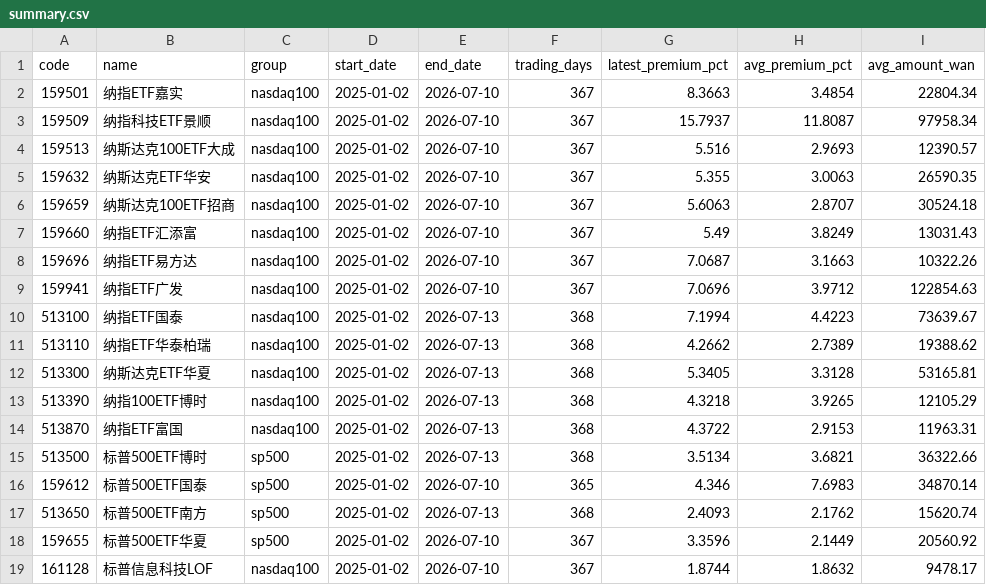
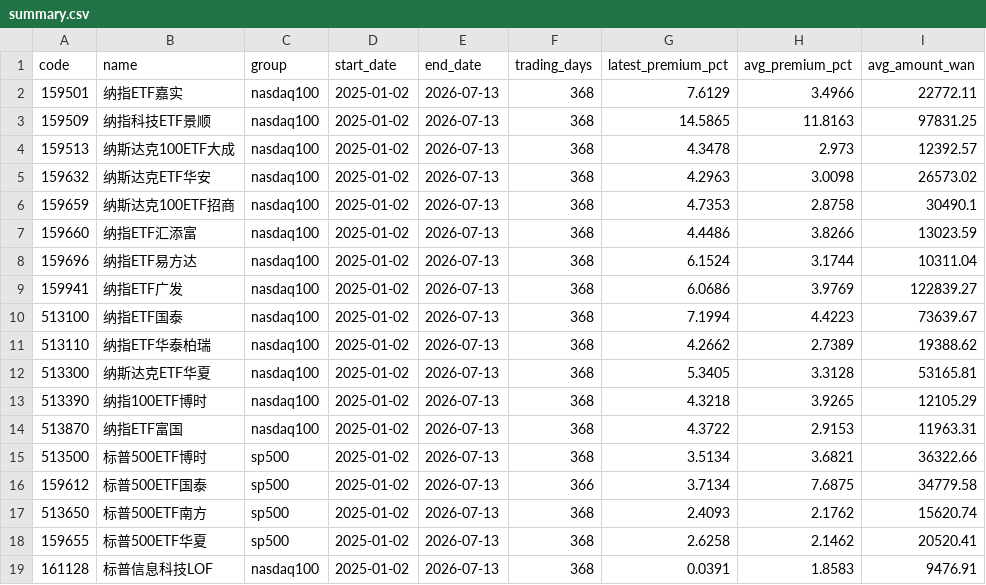
Before and after one commit to laoganbu1657-hash/nasdaq-etf-monitor, a CSV file: data/summary.csv, drawn as a sheet.

```diff
--- a/data/summary.csv
+++ b/data/summary.csv
@@ -1,10 +1,10 @@
 code,name,group,start_date,end_date,trading_days,latest_premium_pct,avg_premium_pct,avg_amount_wan
-159501,纳指ETF嘉实,nasdaq100,2025-01-02,2026-07-10,367,8.3663,3.4854,22804.34
-159509,纳指科技ETF景顺,nasdaq100,2025-01-02,2026-07-10,367,15.7937,11.8087,97958.34
-159513,纳斯达克100ETF大成,nasdaq100,2025-01-02,2026-07-10,367,5.516,2.9693,12390.57
-159632,纳斯达克ETF华安,nasdaq100,2025-01-02,2026-07-10,367,5.355,3.0063,26590.35
-159659,纳斯达克100ETF招商,nasdaq100,2025-01-02,2026-07-10,367,5.6063,2.8707,30524.18
-159660,纳指ETF汇添富,nasdaq100,2025-01-02,2026-07-10,367,5.49,3.8249,13031.43
-159696,纳指ETF易方达,nasdaq100,2025-01-02,2026-07-10,367,7.0687,3.1663,10322.26
-159941,纳指ETF广发,nasdaq100,2025-01-02,2026-07-10,367,7.0696,3.9712,122854.63
+159501,纳指ETF嘉实,nasdaq100,2025-01-02,2026-07-13,368,7.6129,3.4966,22772.11
+159509,纳指科技ETF景顺,nasdaq100,2025-01-02,2026-07-13,368,14.5865,11.8163,97831.25
+159513,纳斯达克100ETF大成,nasdaq100,2025-01-02,2026-07-13,368,4.3478,2.973,12392.57
+159632,纳斯达克ETF华安,nasdaq100,2025-01-02,2026-07-13,368,4.2963,3.0098,26573.02
+159659,纳斯达克100ETF招商,nasdaq100,2025-01-02,2026-07-13,368,4.7353,2.8758,30490.1
+159660,纳指ETF汇添富,nasdaq100,2025-01-02,2026-07-13,368,4.4486,3.8266,13023.59
+159696,纳指ETF易方达,nasdaq100,2025-01-02,2026-07-13,368,6.1524,3.1744,10311.04
+159941,纳指ETF广发,nasdaq100,2025-01-02,2026-07-13,368,6.0686,3.9769,122839.27
 513100,纳指ETF国泰,nasdaq100,2025-01-02,2026-07-13,368,7.1994,4.4223,73639.67
@@ -15,5 +15,5 @@ code,name,group,start_date,end_date,trading_days,latest_premium_pct,avg_premium_
 513500,标普500ETF博时,sp500,2025-01-02,2026-07-13,368,3.5134,3.6821,36322.66
-159612,标普500ETF国泰,sp500,2025-01-02,2026-07-10,365,4.346,7.6983,34870.14
+159612,标普500ETF国泰,sp500,2025-01-02,2026-07-13,366,3.7134,7.6875,34779.58
 513650,标普500ETF南方,sp500,2025-01-02,2026-07-13,368,2.4093,2.1762,15620.74
-159655,标普500ETF华夏,sp500,2025-01-02,2026-07-10,367,3.3596,2.1449,20560.92
-161128,标普信息科技LOF,nasdaq100,2025-01-02,2026-07-10,367,1.8744,1.8632,9478.17
+159655,标普500ETF华夏,sp500,2025-01-02,2026-07-13,368,2.6258,2.1462,20520.41
+161128,标普信息科技LOF,nasdaq100,2025-01-02,2026-07-13,368,0.0391,1.8583,9476.91
```
Also changed, not shown: 3 other files.
